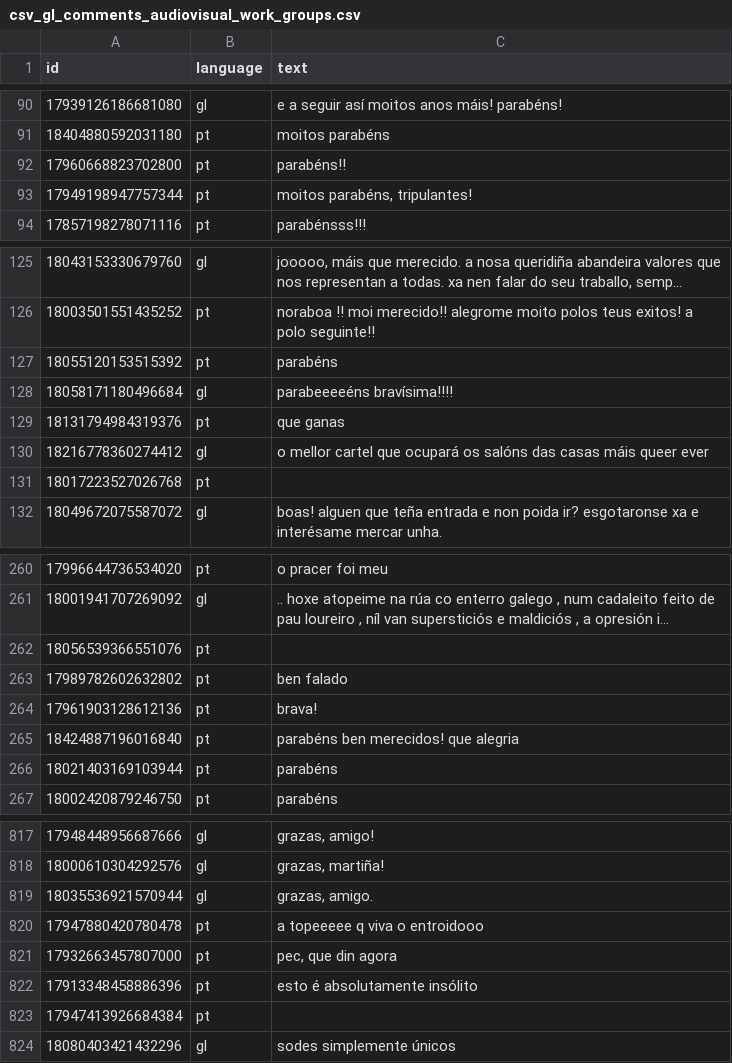
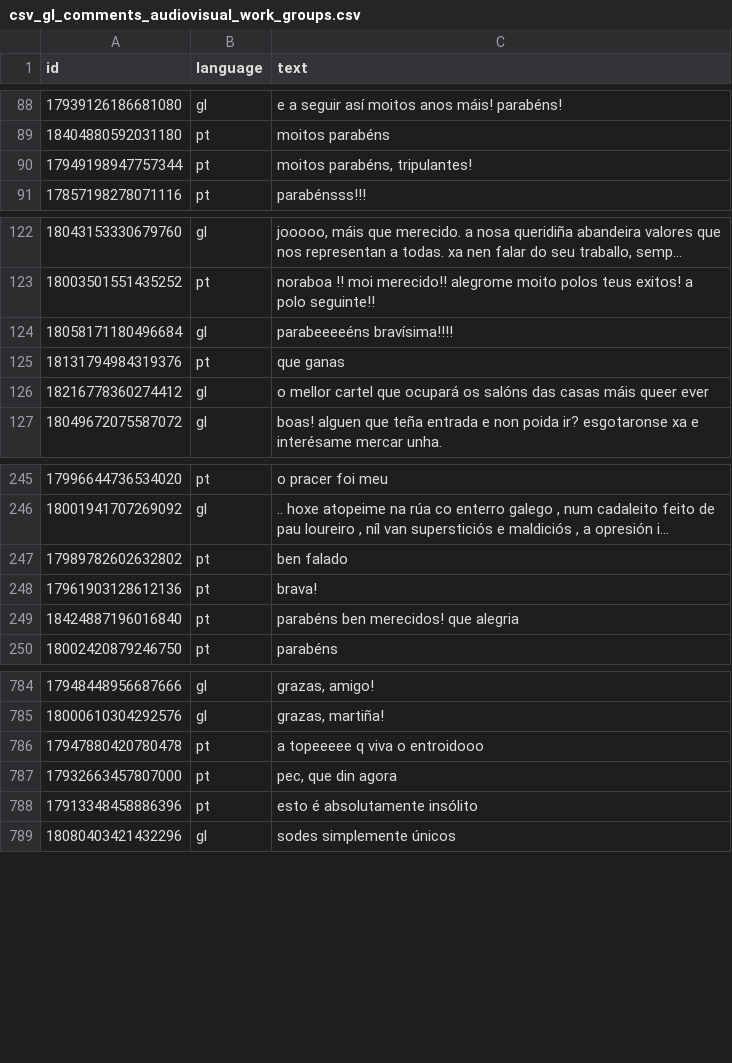
Before and after one commit to Beatriz-MM/paritygl, a CSV file: corpus/csv_datasets/csv_gl_comments_audiovisual_work_groups.csv, drawn as a sheet; only a part is shown, gaps mark what is left out; long unchanged cells end in …; the diff covers the shown part only; the diff names each change by its address in the sheet, - before the commit and + after, or states it on an @@ line.

```diff
--- a/corpus/csv_datasets/csv_gl_comments_audiovisual_work_groups.csv
+++ b/corpus/csv_datasets/csv_gl_comments_audiovisual_work_groups.csv
-row 92: 17960668823702800 | pt | parabéns!!
-row 127: 18055120153515392 | pt | parabéns
-row 131: 18017223527026768 | pt
-row 262: 18056539366551076 | pt
-row 266: 18021403169103944 | pt | parabéns
-row 819: 18035536921570944 | gl | grazas, amigo.
-row 823: 17947413926684384 | pt
```
Also changed, not shown: 29 removed rows elsewhere in this file, corpus/csv_datasets/csv_gl_comments_music_groups.csv, 1 other file.
